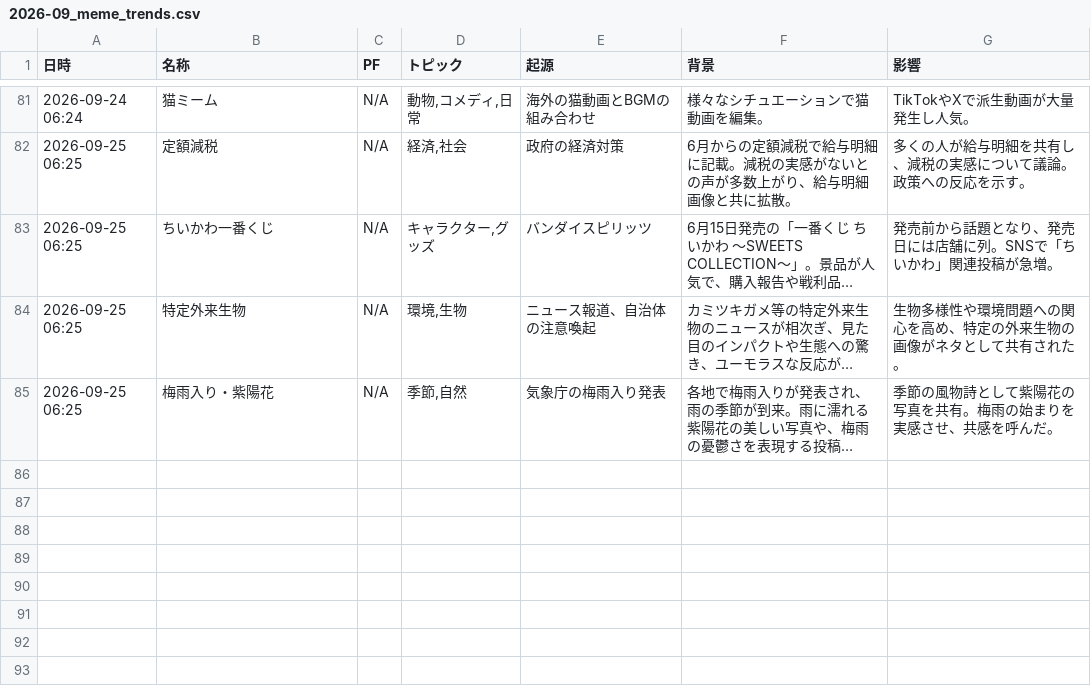
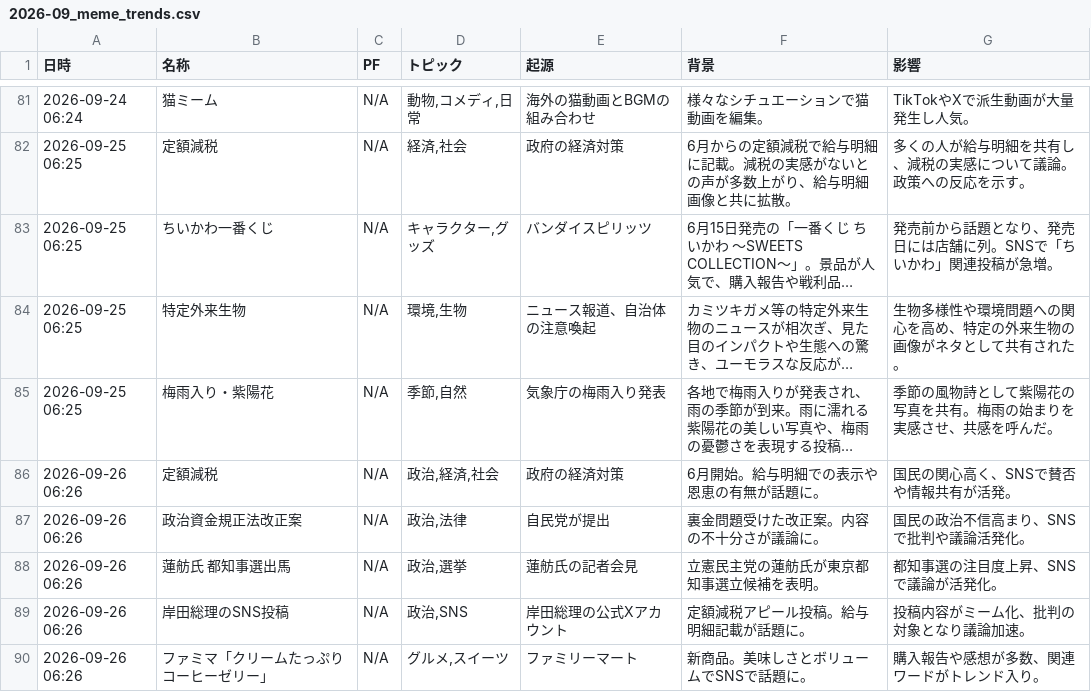
Before and after one commit to Hamaaan/sns-meme-reporting-jp, a CSV file: data/2026/2026-09_meme_trends.csv, drawn as a sheet; only a part is shown, gaps mark what is left out; long unchanged cells end in …; the diff names each change by its address in the sheet, - before the commit and + after, or states it on an @@ line.

```diff
--- a/data/2026/2026-09_meme_trends.csv
+++ b/data/2026/2026-09_meme_trends.csv
+row 86: 2026-09-26 06:26 | 定額減税 | N/A | 政治,経済,社会 | 政府の経済対策 | 6月開始。給与明細での表示や恩恵の有無が話題に。 | 国民の関心高く、SNSで賛否や情報共有が活発。
+row 87: 2026-09-26 06:26 | 政治資金規正法改正案 | N/A | 政治,法律 | 自民党が提出 | 裏金問題受けた改正案。内容の不十分さが議論に。 | 国民の政治不信高まり、SNSで批判や議論活発化。
+row 88: 2026-09-26 06:26 | 蓮舫氏 都知事選出馬 | N/A | 政治,選挙 | 蓮舫氏の記者会見 | 立憲民主党の蓮舫氏が東京都知事選立候補を表明。 | 都知事選の注目度上昇、SNSで議論が活発化。
+row 89: 2026-09-26 06:26 | 岸田総理のSNS投稿 | N/A | 政治,SNS | 岸田総理の公式Xアカウント | 定額減税アピール投稿。給与明細記載が話題に。 | 投稿内容がミーム化、批判の対象となり議論加速。
+row 90: 2026-09-26 06:26 | ファミマ「クリームたっぷりコーヒーゼリー」 | N/A | グルメ,スイーツ | ファミリーマート | 新商品。美味しさとボリュームでSNSで話題に。 | 購入報告や感想が多数、関連ワードがトレンド入り。
```
Also changed, not shown: 1 other file.
